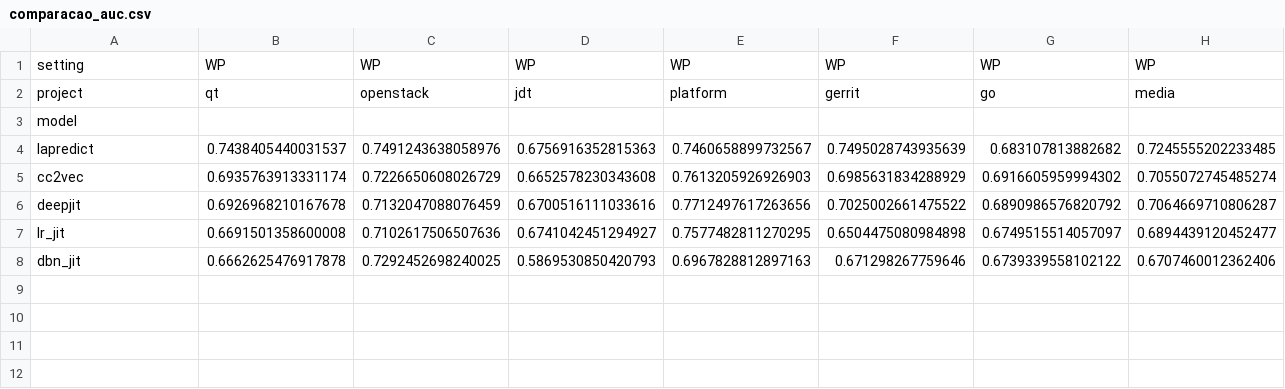
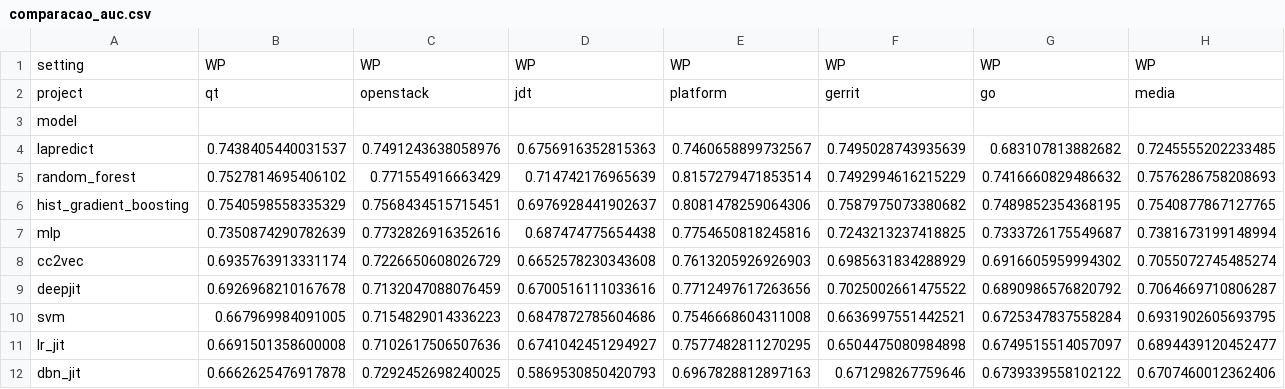
Before and after one commit to alana-britoc/Projeto-IA, a CSV file: results/metrics/comparacao_auc.csv, drawn as a sheet; only a part is shown; rows hold the shown columns only; the diff names each change by its address in the sheet, - before the commit and + after, or states it on an @@ line.

```diff
--- a/results/metrics/comparacao_auc.csv
+++ b/results/metrics/comparacao_auc.csv
+row 5: random_forest | 0.7527814695406102 | 0.771554916663429 | 0.714742176965639 | 0.8157279471853514 | 0.7492994616215229 | 0.7416660829486632 | 0.7576286758208693
+row 6: hist_gradient_boosting | 0.7540598558335329 | 0.7568434515715451 | 0.6976928441902637 | 0.8081478259064306 | 0.7587975073380682 | 0.7489852354368195 | 0.7540877867127765
+row 7: mlp | 0.7350874290782639 | 0.7732826916352616 | 0.687474775654438 | 0.7754650818245816 | 0.7243213237418825 | 0.7333726175549687 | 0.7381673199148994
+row 10: svm | 0.667969984091005 | 0.7154829014336223 | 0.6847872785604686 | 0.7546668604311008 | 0.6636997551442521 | 0.6725347837558284 | 0.6931902605693795
```
Also changed, not shown: results/metrics/comparacao_f1.csv, results/metrics/comparacao_mcc.csv, 8 other files.
